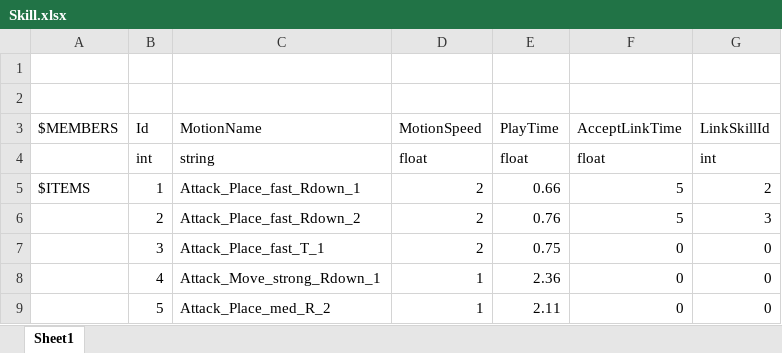
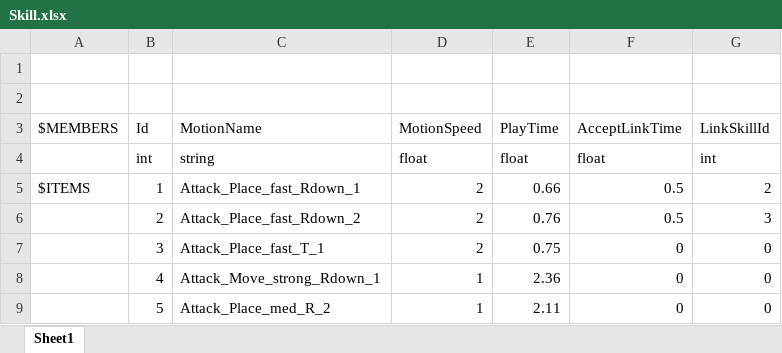
Before and after one commit to YanaPIIDXer/UnityChanAction, an Excel workbook: Master/master/Skill.xlsx, sheet Sheet1, drawn as a sheet; values as stored, in another font and other column widths than the file's, no borders; the diff names each change by its address in the sheet, - before the commit and + after, or states it on an @@ line.

```diff
--- a/Master/master/Skill.xlsx (sheet Sheet1)
+++ b/Master/master/Skill.xlsx (sheet Sheet1)
-F5:F6 (AcceptLinkTime): 5
+F5:F6 (AcceptLinkTime): 0.5
```
Also changed, not shown: 2 other files.
